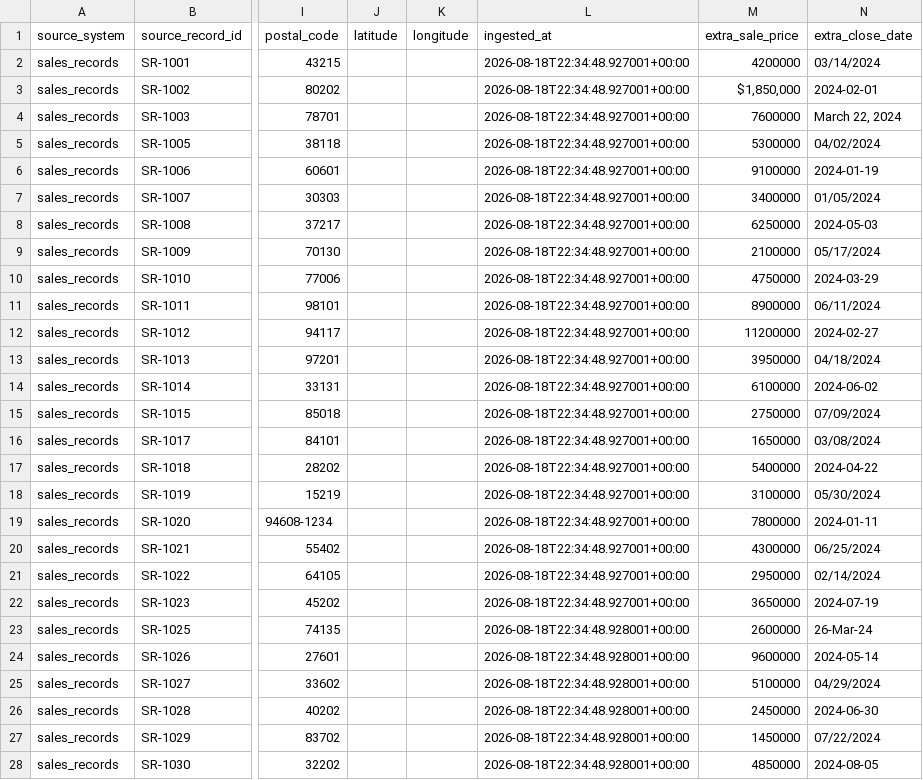
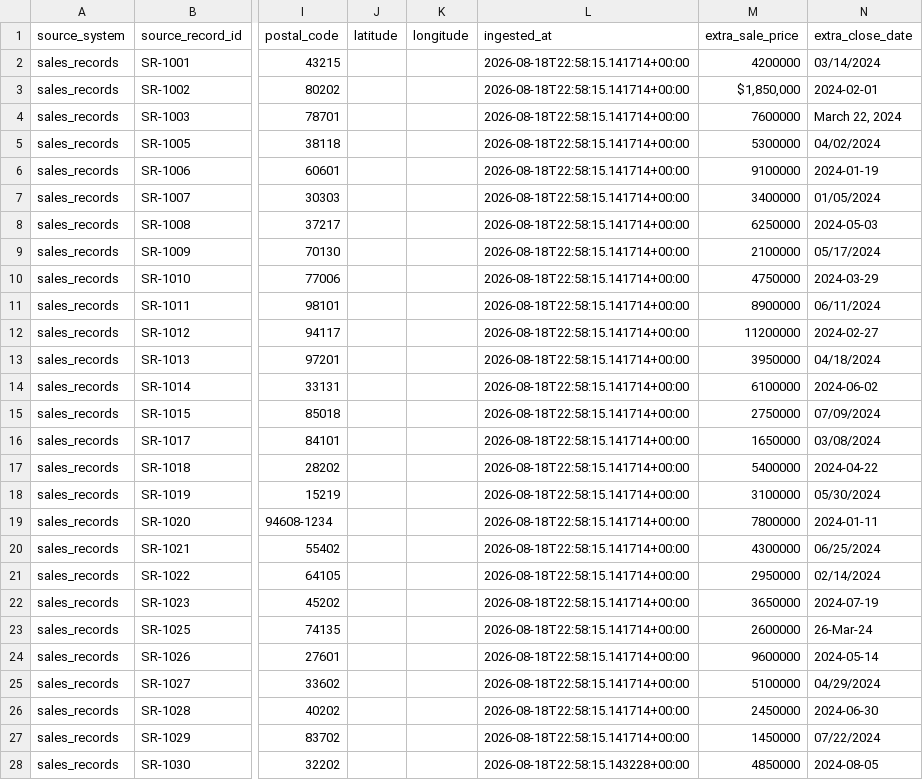
Before and after one commit to rajeshwariramavath-tech/cross-silo-opportunity-engine, a CSV file: data/processed/canonical_records.csv, drawn as a sheet; only a part is shown, gaps mark what is left out; the diff covers the shown part only; the diff names each change by its address in the sheet, - before the commit and + after, or states it on an @@ line.

```diff
--- a/data/processed/canonical_records.csv
+++ b/data/processed/canonical_records.csv
-L2:L22 (ingested_at): 2026-08-18T22:34:48.927001+00:00
+L2:L22 (ingested_at): 2026-08-18T22:58:15.141714+00:00
-L23:L27 (ingested_at): 2026-08-18T22:34:48.928001+00:00
+L23:L27 (ingested_at): 2026-08-18T22:58:15.141714+00:00
-L28 (ingested_at): 2026-08-18T22:34:48.928001+00:00
+L28 (ingested_at): 2026-08-18T22:58:15.143228+00:00
```
Also changed, not shown: 27 edited cells elsewhere in this file, 1 other file.
